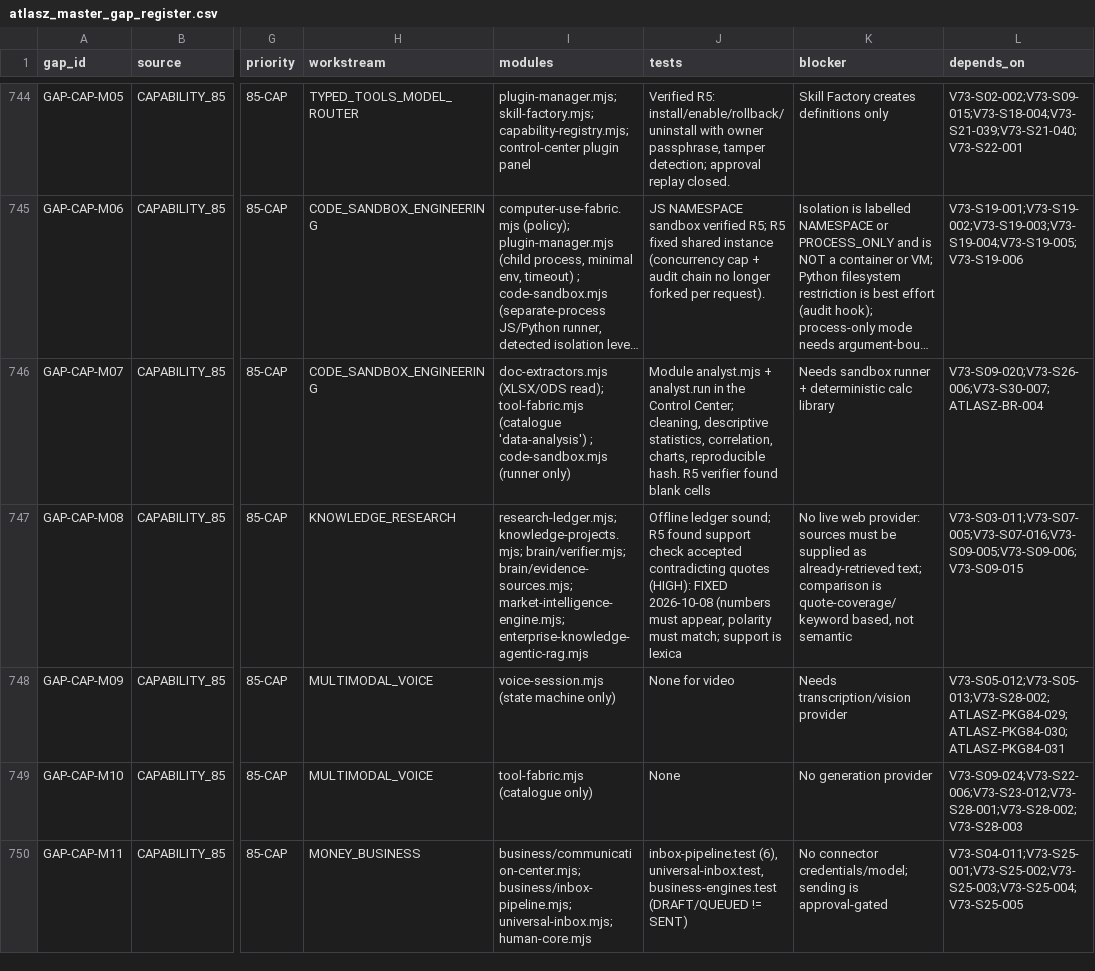
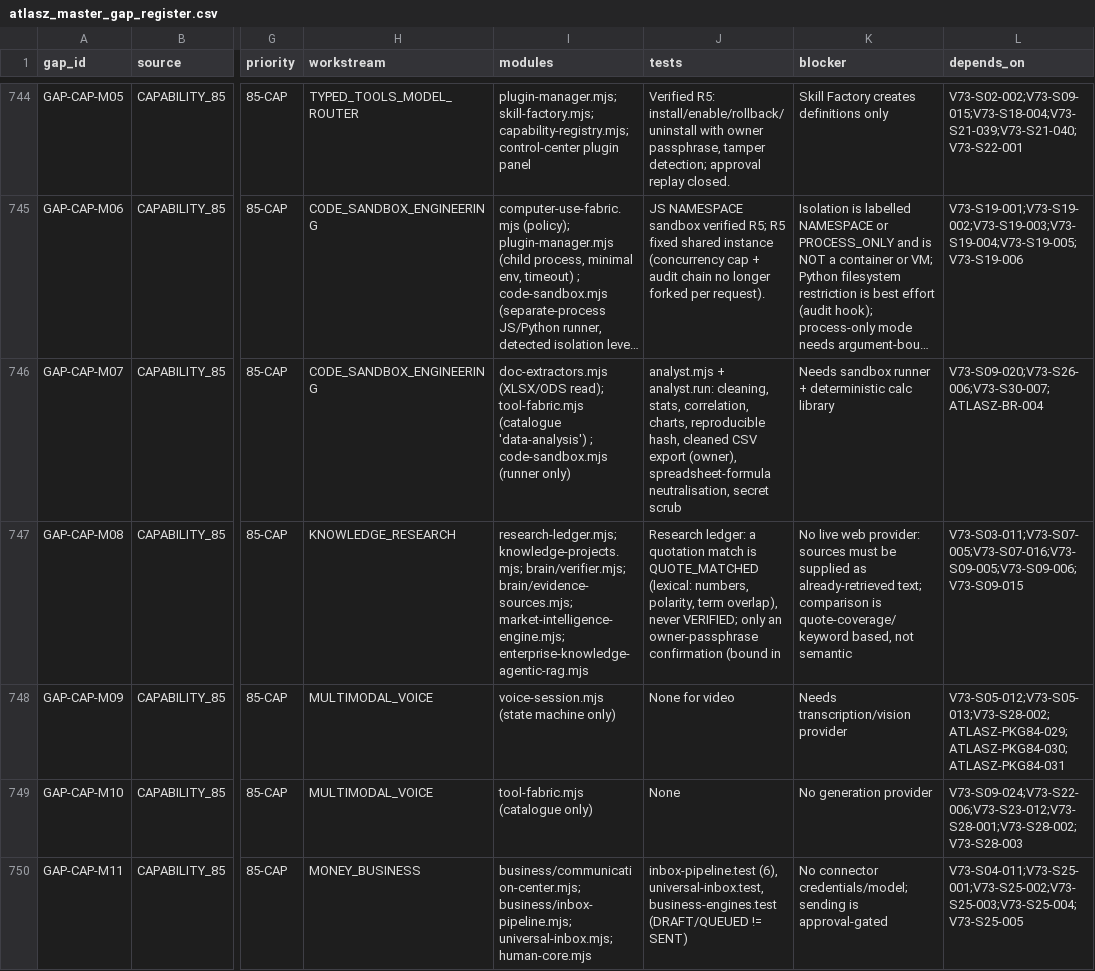
Before and after one commit to joci-xeno/astro-platform-starter, a CSV file: docs/atlasz_master_gap_register.csv, drawn as a sheet; only a part is shown, gaps mark what is left out; long unchanged cells end in …; the diff covers the shown part only; the diff names each change by its address in the sheet, - before the commit and + after, or states it on an @@ line.

```diff
--- a/docs/atlasz_master_gap_register.csv
+++ b/docs/atlasz_master_gap_register.csv
-J746 (tests): Module analyst.mjs + analyst.run in the Control Center; cleaning, descriptive statistics, correlation, charts, reproducible hash. R5 verifier found blank cells
+J746 (tests): analyst.mjs + analyst.run: cleaning, stats, correlation, charts, reproducible hash, cleaned CSV export (owner), spreadsheet-formula neutralisation, secret scrub
-J747 (tests): Offline ledger sound; R5 found support check accepted contradicting quotes (HIGH): FIXED 2026-10-08 (numbers must appear, polarity must match; support is lexica
+J747 (tests): Research ledger: a quotation match is QUOTE_MATCHED (lexical: numbers, polarity, term overlap), never VERIFIED; only an owner-passphrase confirmation (bound in
```
Also changed, not shown: 1 added row and 8 edited cells elsewhere in this file, 20 other files.
